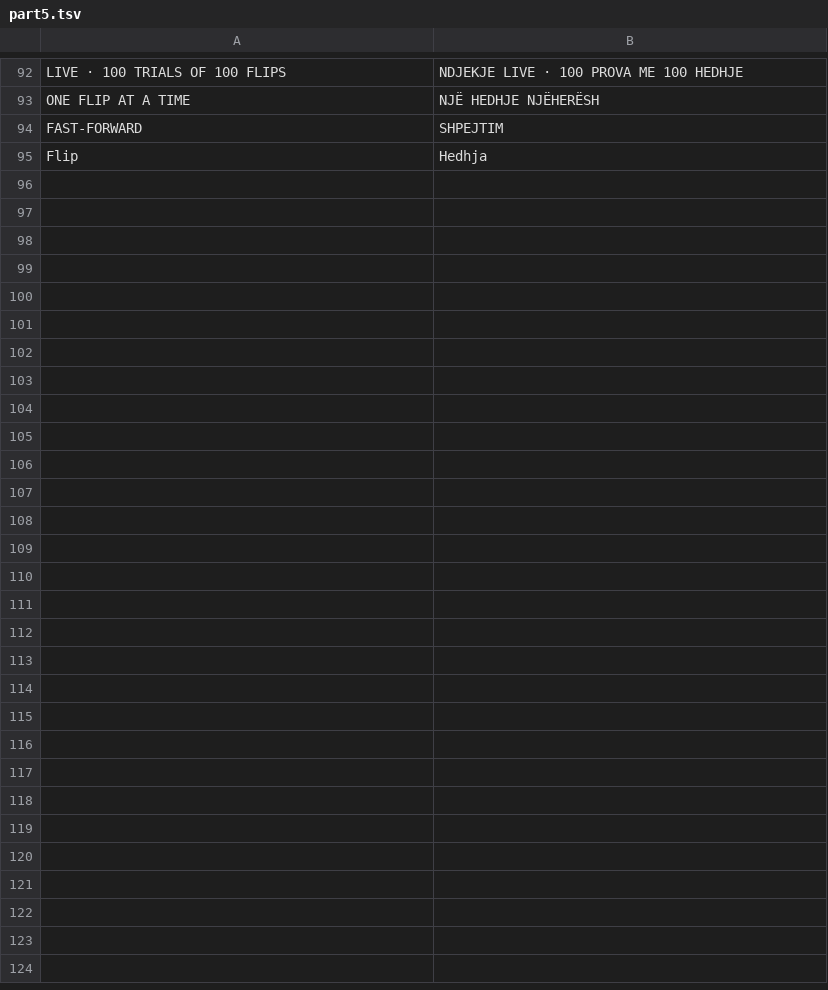
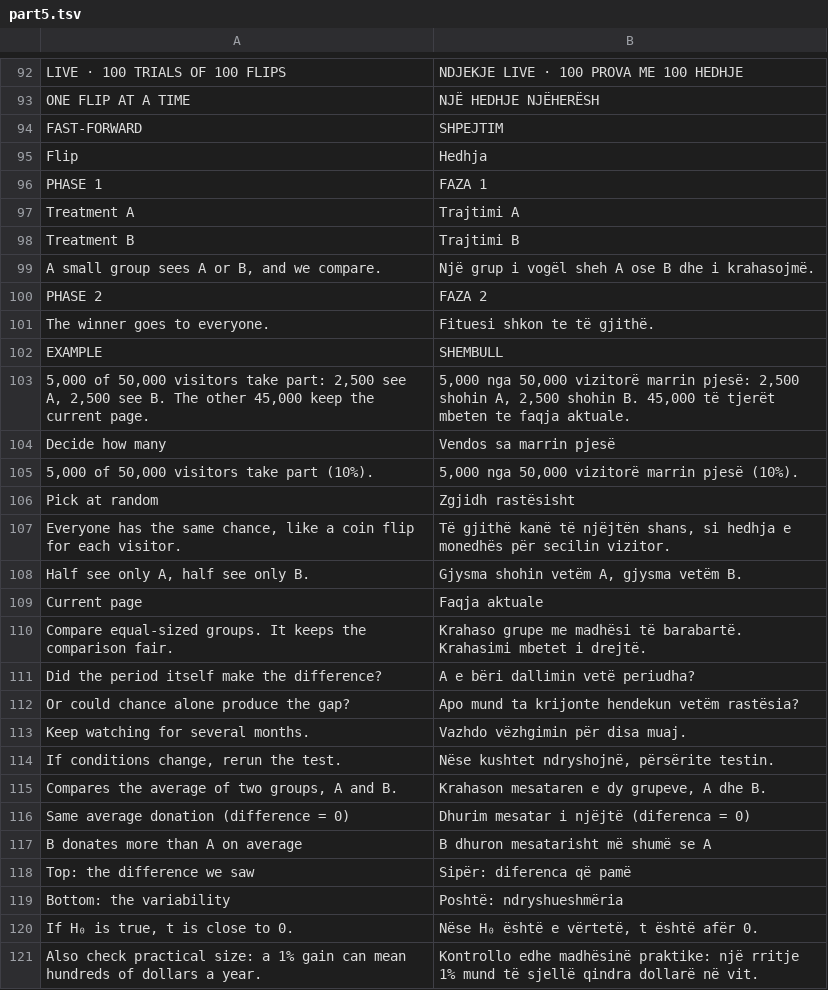
Before and after one commit to jasinua/Drawing-Conclusions-From-Data, a TSV file: .i18n/part5.tsv, drawn as a sheet; only a part is shown, gaps mark what is left out.

```diff
--- a/.i18n/part5.tsv
+++ b/.i18n/part5.tsv
@@ -95 +95,27 @@ FAST-FORWARD	SHPEJTIM
 Flip	Hedhja
+PHASE 1	FAZA 1
+Treatment A	Trajtimi A
+Treatment B	Trajtimi B
+A small group sees A or B, and we compare.	Një grup i vogël sheh A ose B dhe i krahasojmë.
+PHASE 2	FAZA 2
+The winner goes to everyone.	Fituesi shkon te të gjithë.
+EXAMPLE	SHEMBULL
+5,000 of 50,000 visitors take part: 2,500 see A, 2,500 see B. The other 45,000 keep the current page.	5,000 nga 50,000 vizitorë marrin pjesë: 2,500 shohin A, 2,500 shohin B. 45,000 të tjerët mbeten te faqja aktuale.
+Decide how many	Vendos sa marrin pjesë
+5,000 of 50,000 visitors take part (10%).	5,000 nga 50,000 vizitorë marrin pjesë (10%).
+Pick at random	Zgjidh rastësisht
+Everyone has the same chance, like a coin flip for each visitor.	Të gjithë kanë të njëjtën shans, si hedhja e monedhës për secilin vizitor.
+Half see only A, half see only B.	Gjysma shohin vetëm A, gjysma vetëm B.
+Current page	Faqja aktuale
+Compare equal-sized groups. It keeps the comparison fair.	Krahaso grupe me madhësi të barabartë. Krahasimi mbetet i drejtë.
+Did the period itself make the difference?	A e bëri dallimin vetë periudha?
+Or could chance alone produce the gap?	Apo mund ta krijonte hendekun vetëm rastësia?
+Keep watching for several months.	Vazhdo vëzhgimin për disa muaj.
+If conditions change, rerun the test.	Nëse kushtet ndryshojnë, përsërite testin.
+Compares the average of two groups, A and B.	Krahason mesataren e dy grupeve, A dhe B.
+Same average donation (difference = 0)	Dhurim mesatar i njëjtë (diferenca = 0)
+B donates more than A on average	B dhuron mesatarisht më shumë se A
+Top: the difference we saw	Sipër: diferenca që pamë
+Bottom: the variability	Poshtë: ndryshueshmëria
+If H₀ is true, t is close to 0.	Nëse H₀ është e vërtetë, t është afër 0.
+Also check practical size: a 1% gain can mean hundreds of dollars a year.	Kontrollo edhe madhësinë praktike: një rritje 1% mund të sjellë qindra dollarë në vit.
```
Also changed, not shown: 3 other files.
